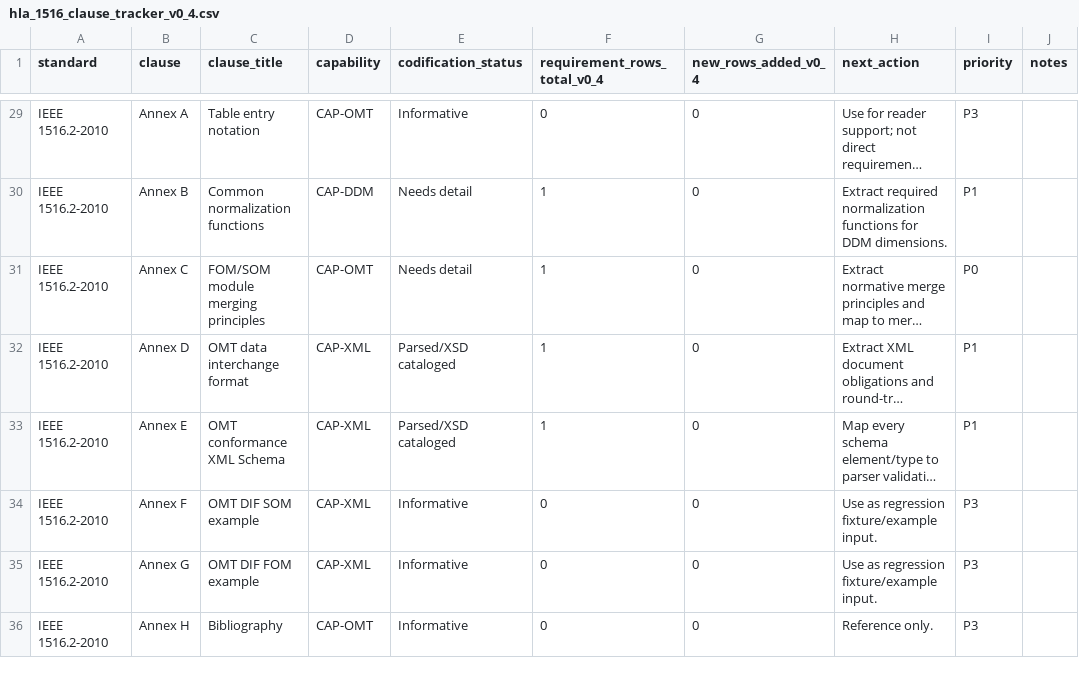
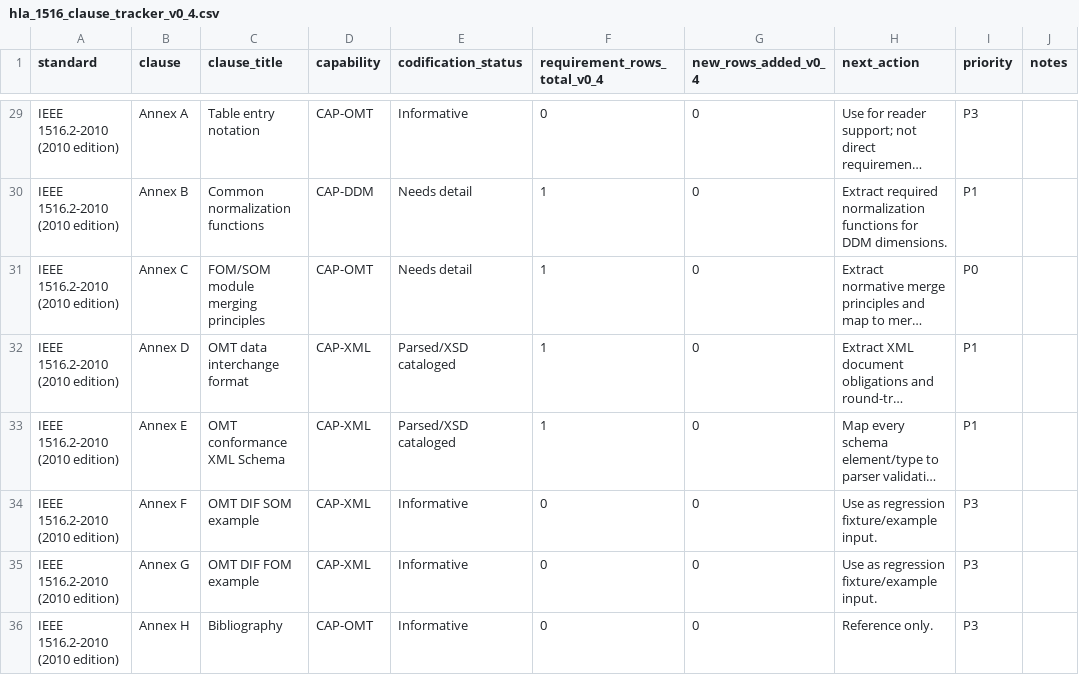
Before and after one commit to sheepfling/sturdy-broccoli, a CSV file: requirements/imports/hla_1516_requirements_codebase_packet_v1_0/history/hla_1516_clause_tracker_v0_4.csv, drawn as a sheet; only a part is shown, gaps mark what is left out; long unchanged cells end in …; the diff covers the shown part only; the diff names each change by its address in the sheet, - before the commit and + after, or states it on an @@ line.

```diff
--- a/requirements/imports/hla_1516_requirements_codebase_packet_v1_0/history/hla_1516_clause_tracker_v0_4.csv
+++ b/requirements/imports/hla_1516_requirements_codebase_packet_v1_0/history/hla_1516_clause_tracker_v0_4.csv
-A29:A36 (standard): IEEE 1516.2-2010
+A29:A36 (standard): IEEE 1516.2-2010 (2010 edition)
```
Also changed, not shown: 27 edited cells elsewhere in this file, requirements/imports/hla_1516_requirements_codebase_packet_v1_0/history/hla_1516_clause4_detailed_requirements_v0_2.csv, requirements/imports/hla_1516_requirements_codebase_packet_v1_0/history/hla_1516_requirements_master_v0_1.csv, 32 other files.
